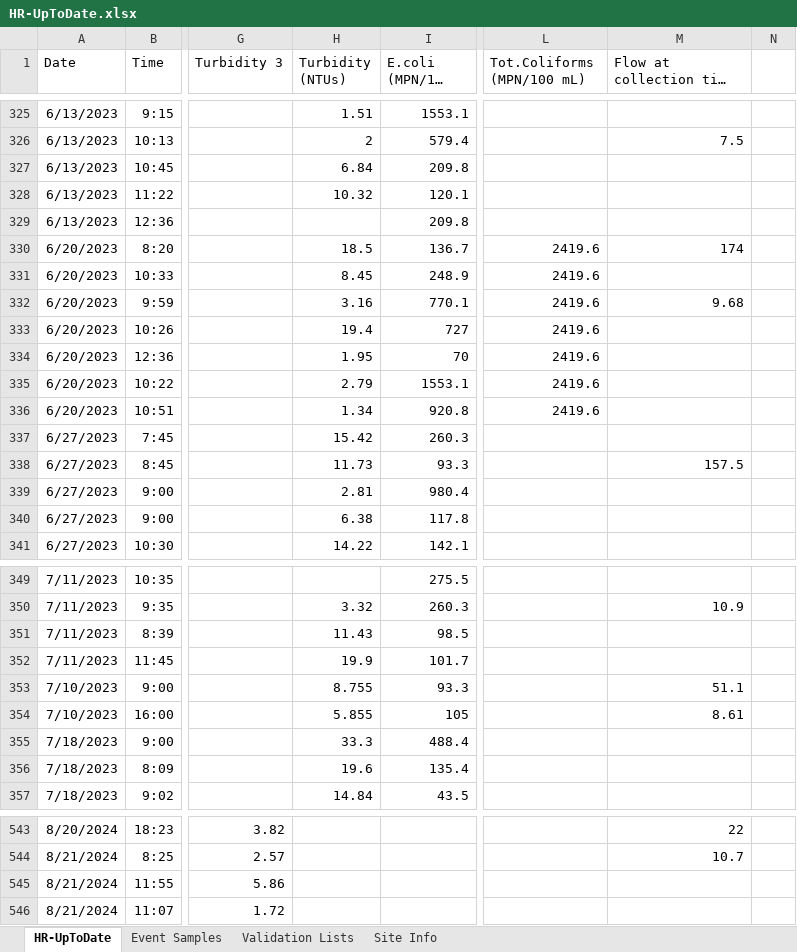
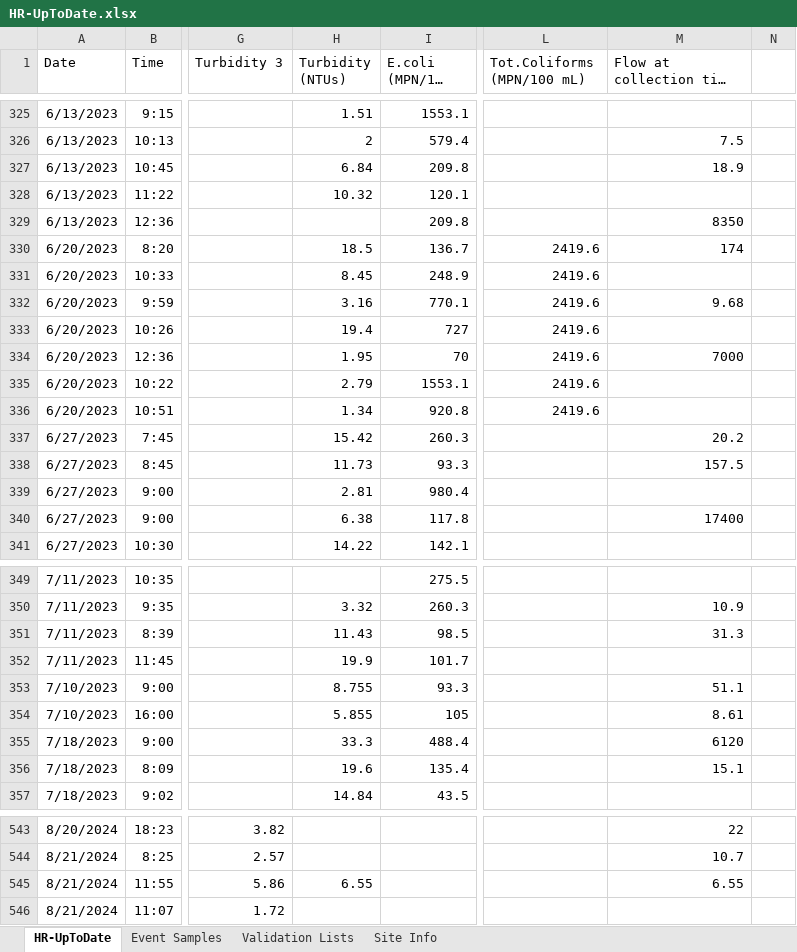
Before and after one commit to rjwood11/Water_Watch_Prototype, an Excel workbook: HR-UpToDate.xlsx, sheet HR-UpToDate, drawn as a sheet; only a part is shown, gaps mark what is left out; long unchanged cells end in …; values as stored, in another font and other column widths than the file's, no borders; the diff covers the shown part only; the diff names each change by its address in the sheet, - before the commit and + after, or states it on an @@ line.

```diff
--- a/HR-UpToDate.xlsx (sheet HR-UpToDate)
+++ b/HR-UpToDate.xlsx (sheet HR-UpToDate)
-M327 (Flow at collection time (ft3/s)): (empty)
+M327 (Flow at collection time (ft3/s)): 18.9
-M329 (Flow at collection time (ft3/s)): (empty)
+M329 (Flow at collection time (ft3/s)): 8350
-M334 (Flow at collection time (ft3/s)): (empty)
+M334 (Flow at collection time (ft3/s)): 7000
-M337 (Flow at collection time (ft3/s)): (empty)
+M337 (Flow at collection time (ft3/s)): 20.2
-M340 (Flow at collection time (ft3/s)): (empty)
+M340 (Flow at collection time (ft3/s)): 17400
-M351 (Flow at collection time (ft3/s)): (empty)
+M351 (Flow at collection time (ft3/s)): 31.3
-M355 (Flow at collection time (ft3/s)): (empty)
+M355 (Flow at collection time (ft3/s)): 6120
-M356 (Flow at collection time (ft3/s)): (empty)
+M356 (Flow at collection time (ft3/s)): 15.1
-H545 (Turbidity (NTUs)): (empty)
+H545 (Turbidity (NTUs)): 6.55
-M545 (Flow at collection time (ft3/s)): (empty)
+M545 (Flow at collection time (ft3/s)): 6.55
```
Also changed, not shown: 26 edited cells elsewhere in this sheet, 3 other files.
